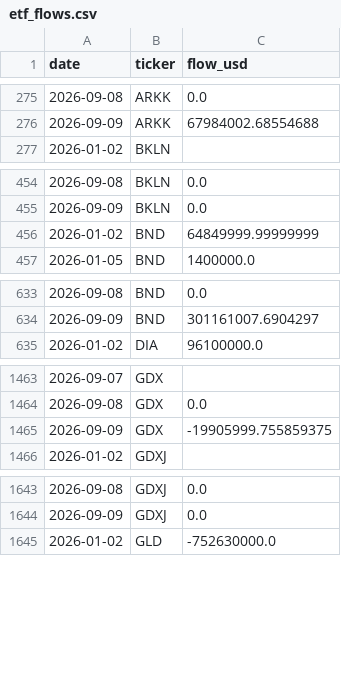
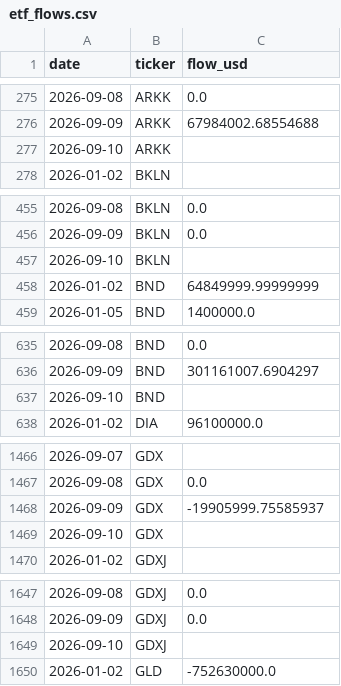
Before and after one commit to isaergun/etf-flows-data, a CSV file: data/etf_flows.csv, drawn as a sheet; only a part is shown, gaps mark what is left out; the diff covers the shown part only.

```diff
--- a/data/etf_flows.csv
+++ b/data/etf_flows.csv
@@ -276,2 +276,3 @@ date,ticker,flow_usd
 2026-09-09,ARKK,67984002.68554688
+2026-09-10,ARKK,
 2026-01-02,BKLN,
@@ -455,2 +456,3 @@ date,ticker,flow_usd
 2026-09-09,BKLN,0.0
+2026-09-10,BKLN,
 2026-01-02,BND,64849999.99999999
@@ -634,2 +636,3 @@ date,ticker,flow_usd
 2026-09-09,BND,301161007.6904297
+2026-09-10,BND,
 2026-01-02,DIA,96100000.0
@@ -1464,3 +1467,4 @@ date,ticker,flow_usd
 2026-09-08,GDX,0.0
-2026-09-09,GDX,-19905999.755859375
+2026-09-09,GDX,-19905999.75585937
+2026-09-10,GDX,
 2026-01-02,GDXJ,
@@ -1644,2 +1648,3 @@ date,ticker,flow_usd
 2026-09-09,GDXJ,0.0
+2026-09-10,GDXJ,
 2026-01-02,GLD,-752630000.0
```
Also changed, not shown: 7 added rows elsewhere in this file, data/etf_aum.csv, data/etf_shares.csv.
